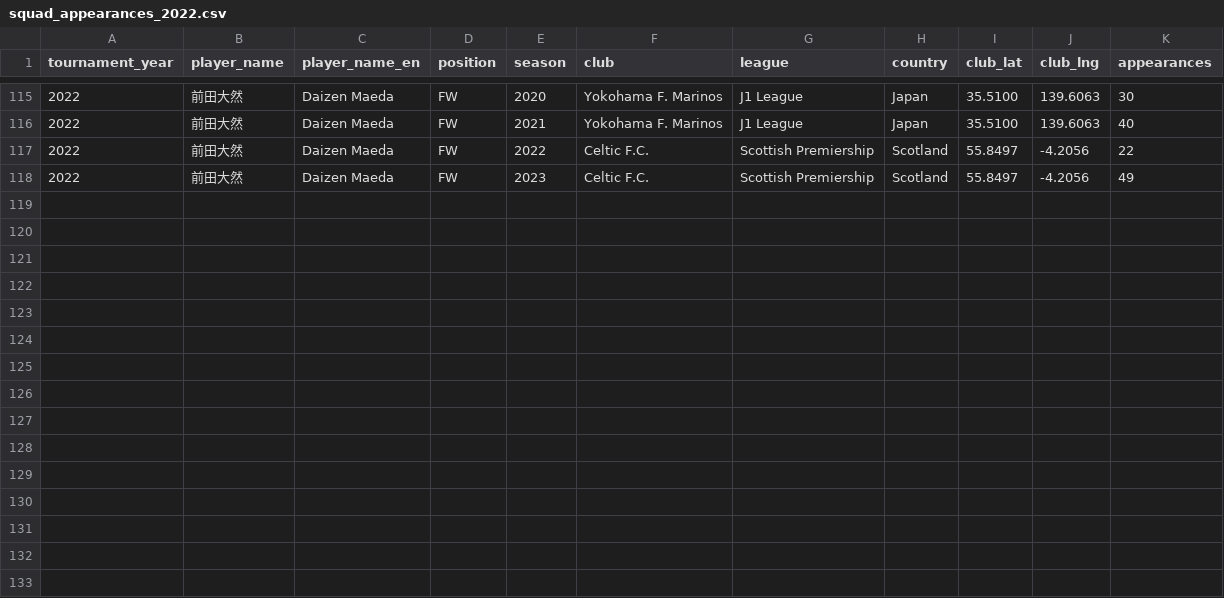
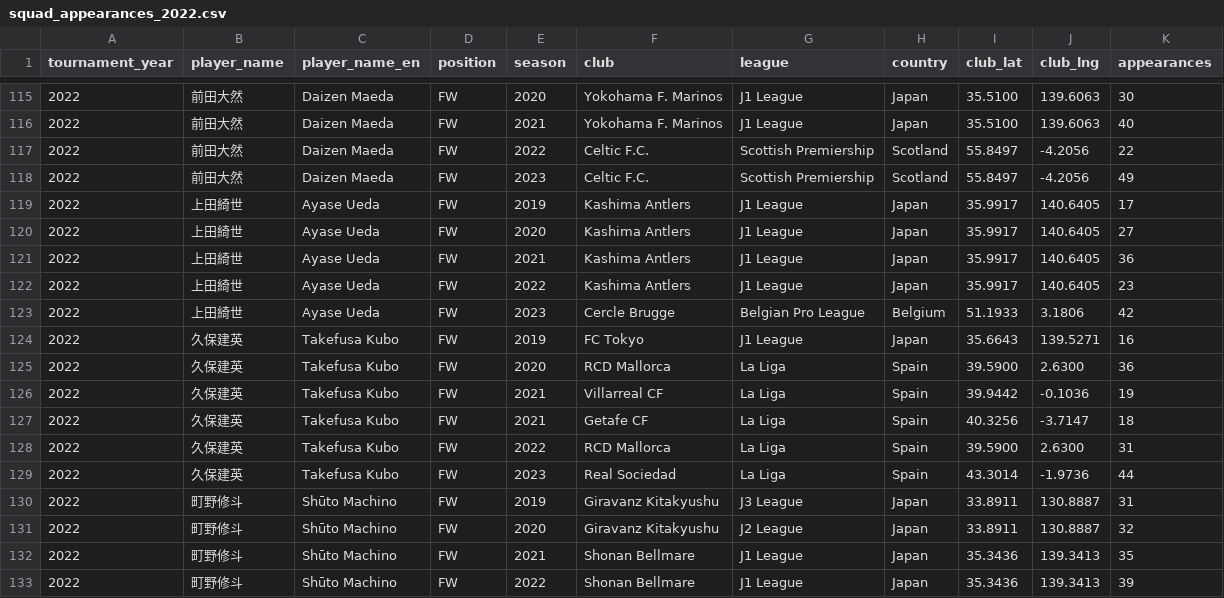
Before and after one commit to takebockle/wc-japan-clubs-viz, a CSV file: data/squad_appearances_2022.csv, drawn as a sheet; only a part is shown, gaps mark what is left out.

```diff
--- a/data/squad_appearances_2022.csv
+++ b/data/squad_appearances_2022.csv
@@ -118 +118,16 @@ tournament_year,player_name,player_name_en,position,season,club,league,country,c
 2022,前田大然,Daizen Maeda,FW,2023,Celtic F.C.,Scottish Premiership,Scotland,55.8497,-4.2056,49
+2022,上田綺世,Ayase Ueda,FW,2019,Kashima Antlers,J1 League,Japan,35.9917,140.6405,17
+2022,上田綺世,Ayase Ueda,FW,2020,Kashima Antlers,J1 League,Japan,35.9917,140.6405,27
+2022,上田綺世,Ayase Ueda,FW,2021,Kashima Antlers,J1 League,Japan,35.9917,140.6405,36
+2022,上田綺世,Ayase Ueda,FW,2022,Kashima Antlers,J1 League,Japan,35.9917,140.6405,23
+2022,上田綺世,Ayase Ueda,FW,2023,Cercle Brugge,Belgian Pro League,Belgium,51.1933,3.1806,42
+2022,久保建英,Takefusa Kubo,FW,2019,FC Tokyo,J1 League,Japan,35.6643,139.5271,16
+2022,久保建英,Takefusa Kubo,FW,2020,RCD Mallorca,La Liga,Spain,39.5900,2.6300,36
+2022,久保建英,Takefusa Kubo,FW,2021,Villarreal CF,La Liga,Spain,39.9442,-0.1036,19
+2022,久保建英,Takefusa Kubo,FW,2021,Getafe CF,La Liga,Spain,40.3256,-3.7147,18
+2022,久保建英,Takefusa Kubo,FW,2022,RCD Mallorca,La Liga,Spain,39.5900,2.6300,31
+2022,久保建英,Takefusa Kubo,FW,2023,Real Sociedad,La Liga,Spain,43.3014,-1.9736,44
+2022,町野修斗,Shūto Machino,FW,2019,Giravanz Kitakyushu,J3 League,Japan,33.8911,130.8887,31
+2022,町野修斗,Shūto Machino,FW,2020,Giravanz Kitakyushu,J2 League,Japan,33.8911,130.8887,32
+2022,町野修斗,Shūto Machino,FW,2021,Shonan Bellmare,J1 League,Japan,35.3436,139.3413,35
+2022,町野修斗,Shūto Machino,FW,2022,Shonan Bellmare,J1 League,Japan,35.3436,139.3413,39
```
